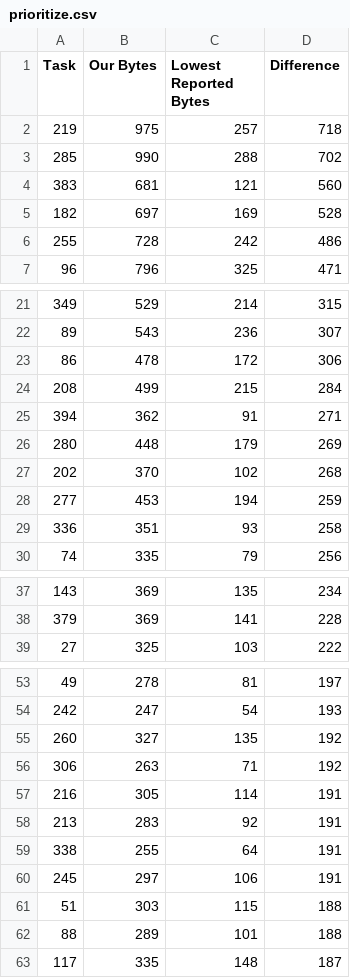
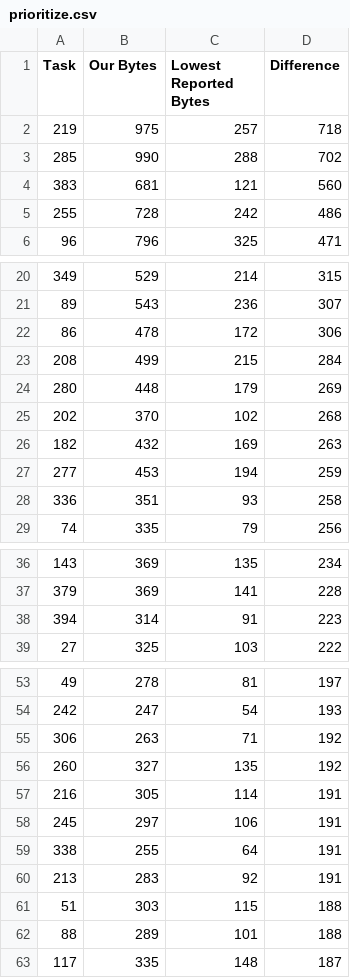
Before and after one commit to russellchris500/Code-Golf, a CSV file: prioritize.csv, drawn as a sheet; only a part is shown, gaps mark what is left out; the diff covers the shown part only.

```diff
--- a/prioritize.csv
+++ b/prioritize.csv
@@ -4,3 +4,2 @@ Task,Our Bytes,Lowest Reported Bytes,Difference
 383,681,121,560
-182,697,169,528
 255,728,242,486
@@ -24,5 +23,5 @@ Task,Our Bytes,Lowest Reported Bytes,Difference
 208,499,215,284
-394,362,91,271
 280,448,179,269
 202,370,102,268
+182,432,169,263
 277,453,194,259
@@ -38,2 +37,3 @@ Task,Our Bytes,Lowest Reported Bytes,Difference
 379,369,141,228
+394,314,91,223
 27,325,103,222
@@ -54,8 +54,8 @@ Task,Our Bytes,Lowest Reported Bytes,Difference
 242,247,54,193
+306,263,71,192
 260,327,135,192
-306,263,71,192
 216,305,114,191
+245,297,106,191
+338,255,64,191
 213,283,92,191
-338,255,64,191
-245,297,106,191
 51,303,115,188
```
Also changed, not shown: 1 added row, 1 removed row and 69 moved rows elsewhere in this file, 2 other files.
